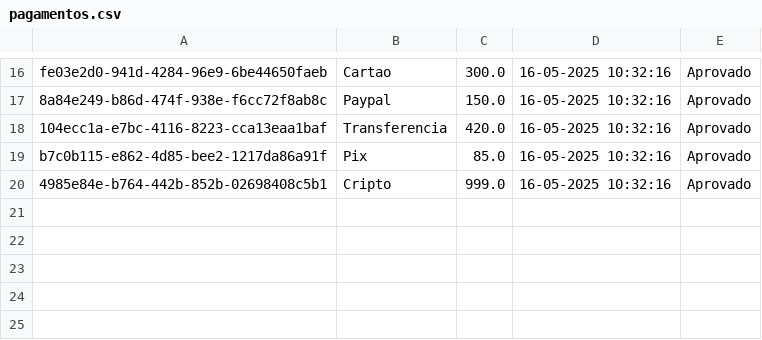
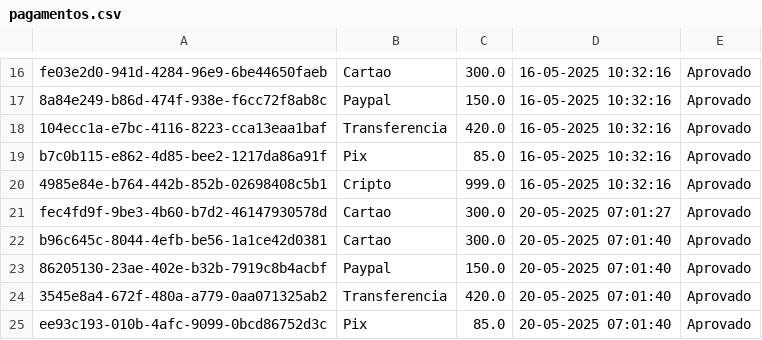
Before and after one commit to Barbiero-Ana/Sistema-Pagamento, a CSV file: pagamentos.csv, drawn as a sheet; only a part is shown, gaps mark what is left out.

```diff
--- a/pagamentos.csv
+++ b/pagamentos.csv
@@ -20 +20,6 @@ b7c0b115-e862-4d85-bee2-1217da86a91f,Pix,85.0,16-05-2025 10:32:16,Aprovado
 4985e84e-b764-442b-852b-02698408c5b1,Cripto,999.0,16-05-2025 10:32:16,Aprovado
+fec4fd9f-9be3-4b60-b7d2-46147930578d,Cartao,300.0,20-05-2025 07:01:27,Aprovado
+b96c645c-8044-4efb-be56-1a1ce42d0381,Cartao,300.0,20-05-2025 07:01:40,Aprovado
+86205130-23ae-402e-b32b-7919c8b4acbf,Paypal,150.0,20-05-2025 07:01:40,Aprovado
+3545e8a4-672f-480a-a779-0aa071325ab2,Transferencia,420.0,20-05-2025 07:01:40,Aprovado
+ee93c193-010b-4afc-9099-0bcd86752d3c,Pix,85.0,20-05-2025 07:01:40,Aprovado
```
Also changed, not shown: 4 other files.
